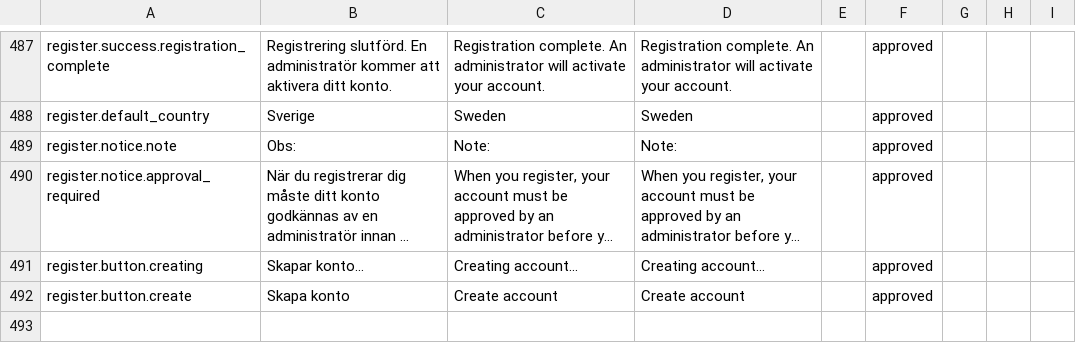
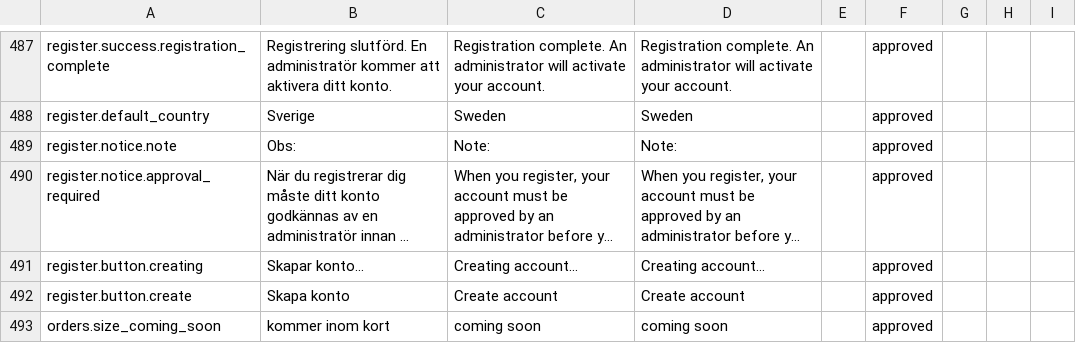
Before and after one commit to MixxMasterMike123/b8s-reseller-app, a CSV file: x_b2b-portal_keys.csv, drawn as a sheet; only a part is shown, gaps mark what is left out; long unchanged cells end in ….

Commit message:
Add new sizes 2/0 and 1/0 to B2B order system
- Added new sizes: Storlek 2/0 and Storlek 1/0 (coming soon)
- Updated size order: 2/0, 1/0, 2, 4, 6 (biggest to smallest)
- Added deactivated state for new sizes with grayed out buttons
- Added 'kommer inom kort' text below new sizes
- Updated all 4 product variants (Transparent, Röd, Fluorescerande, Glitter)
- Added translation key for 'coming soon' text
- Wrapped all strings in t() functions for translation system
- Updated calculateTotals function to handle string sizes properly

```diff
--- a/x_b2b-portal_keys.csv
+++ b/x_b2b-portal_keys.csv
@@ -492 +492,2 @@
 "register.button.create","Skapa konto","Create account","Create account","","approved","","",""
+"orders.size_coming_soon","kommer inom kort","coming soon","coming soon","","approved","","",""
```
Also changed, not shown: 1 other file.
